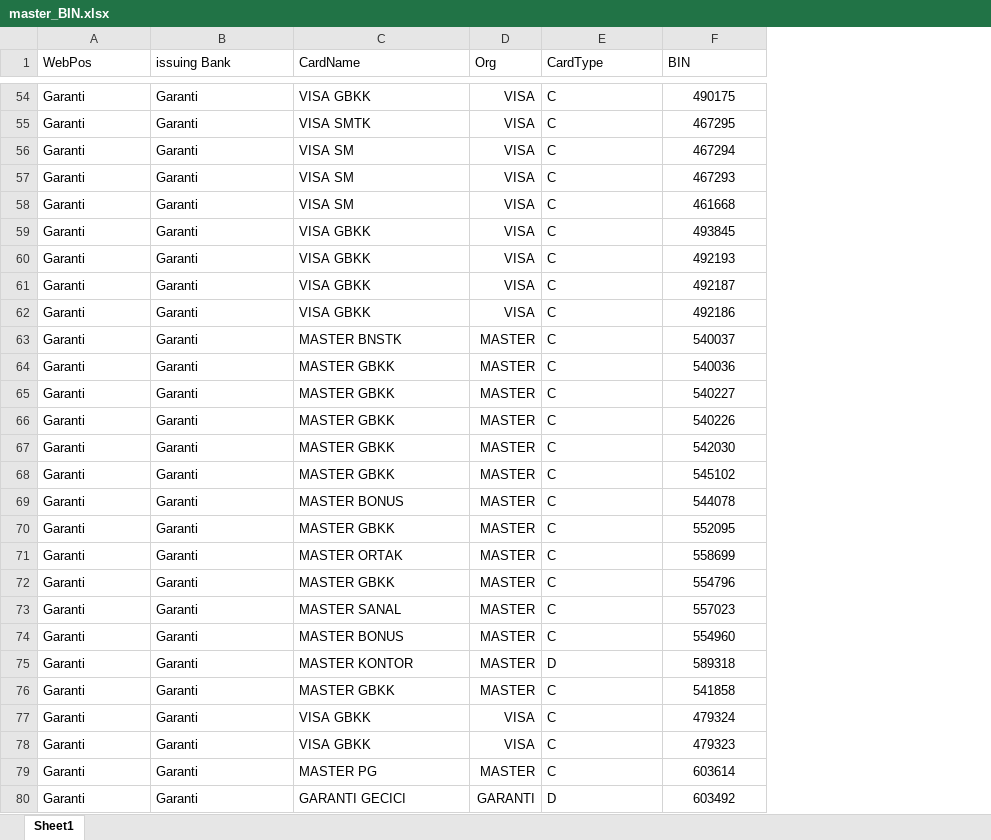
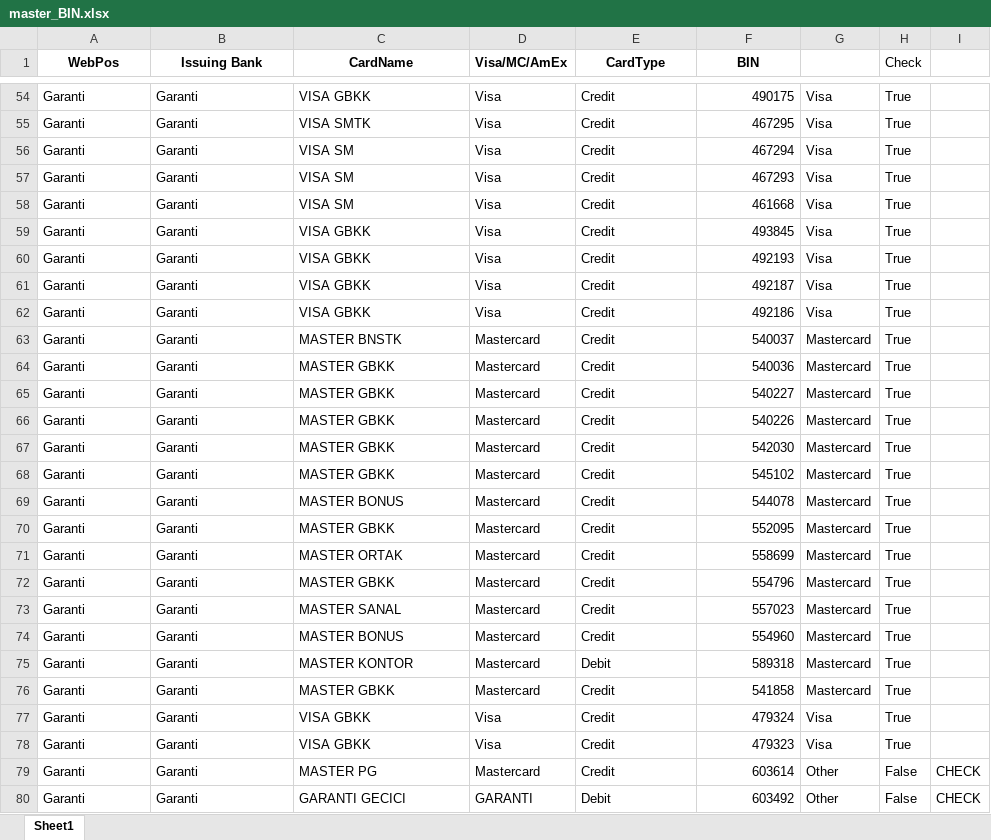
Before and after one commit to hbayraksan/tr-bin-numbers, an Excel workbook: master_BIN.xlsx, sheet Sheet1, drawn as a sheet; only a part is shown, gaps mark what is left out; values as stored, in another font and other column widths than the file's, no borders; removed rows and columns are numbered as before the commit, all else as after; the diff covers the shown part only; the diff names each change by its address in the sheet, - before the commit and + after, or states it on an @@ line.

Commit message:
gitignore and minor BIN checks

```diff
--- a/master_BIN.xlsx (sheet Sheet1)
+++ b/master_BIN.xlsx (sheet Sheet1)
-column D (Org), rows 54-80: VISA | VISA | VISA | VISA | VISA | VISA | VISA | VISA | VISA | MASTER | MASTER | MASTER | MASTER | MASTER | MASTER | MASTER | MASTER | MASTER | MASTER | MASTER | MASTER | MASTER | MASTER | VISA | VISA | MASTER | GARANTI
+column D (Visa/MC/AmEx), rows 54-80: Visa | Visa | Visa | Visa | Visa | Visa | Visa | Visa | Visa | Mastercard | Mastercard | Mastercard | Mastercard | Mastercard | Mastercard | Mastercard | Mastercard | Mastercard | Mastercard | Mastercard | Mastercard | Mastercard | Mastercard | Visa | Visa | Mastercard | GARANTI
+column G, rows 54-80: Visa | Visa | Visa | Visa | Visa | Visa | Visa | Visa | Visa | Mastercard | Mastercard | Mastercard | Mastercard | Mastercard | Mastercard | Mastercard | Mastercard | Mastercard | Mastercard | Mastercard | Mastercard | Mastercard | Mastercard | Visa | Visa | Other | Other
+column H (Check), rows 54-80: True | True | True | True | True | True | True | True | True | True | True | True | True | True | True | True | True | True | True | True | True | True | True | True | True | False | False
+column I, rows 79-80: CHECK | CHECK
@@ A1:C1 bold: off → on, alignment: left → center @@
-B1: issuing Bank
+B1: Issuing Bank
@@ E1:F1 bold: off → on, alignment: left → center @@
-E54:E74 (CardType): C
+E54:E74 (CardType): Credit
-F54:F80 alignment: center
+F54:F80 alignment: right
-E75 (CardType): D
+E75 (CardType): Debit
-E76:E79 (CardType): C
+E76:E79 (CardType): Credit
-E80 (CardType): D
+E80 (CardType): Debit
```
Also changed, not shown: 347 edited cells and cell formats elsewhere in this sheet, 1 other file.
